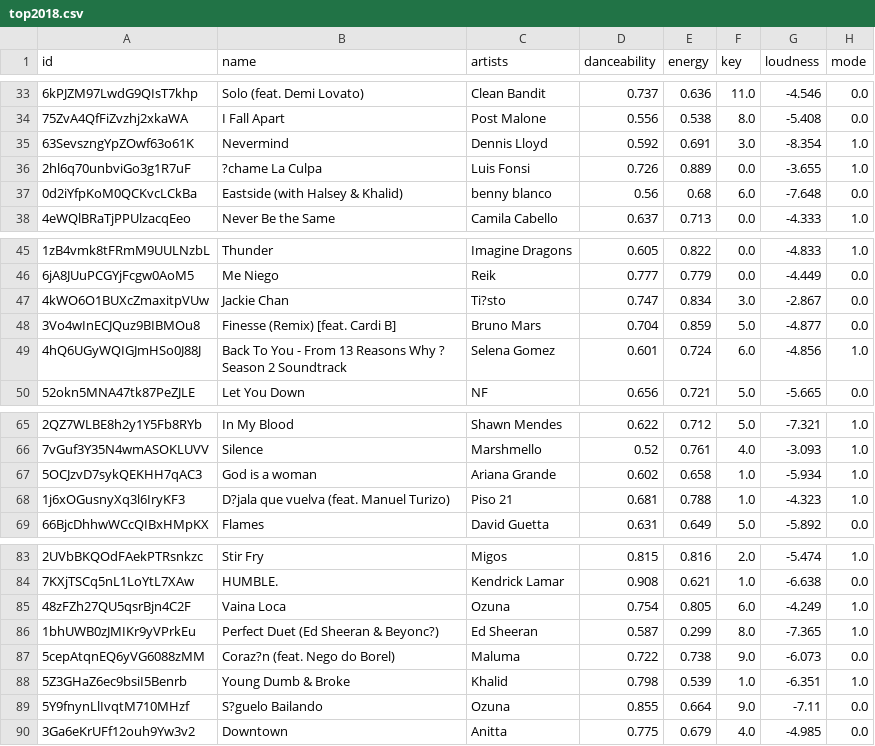
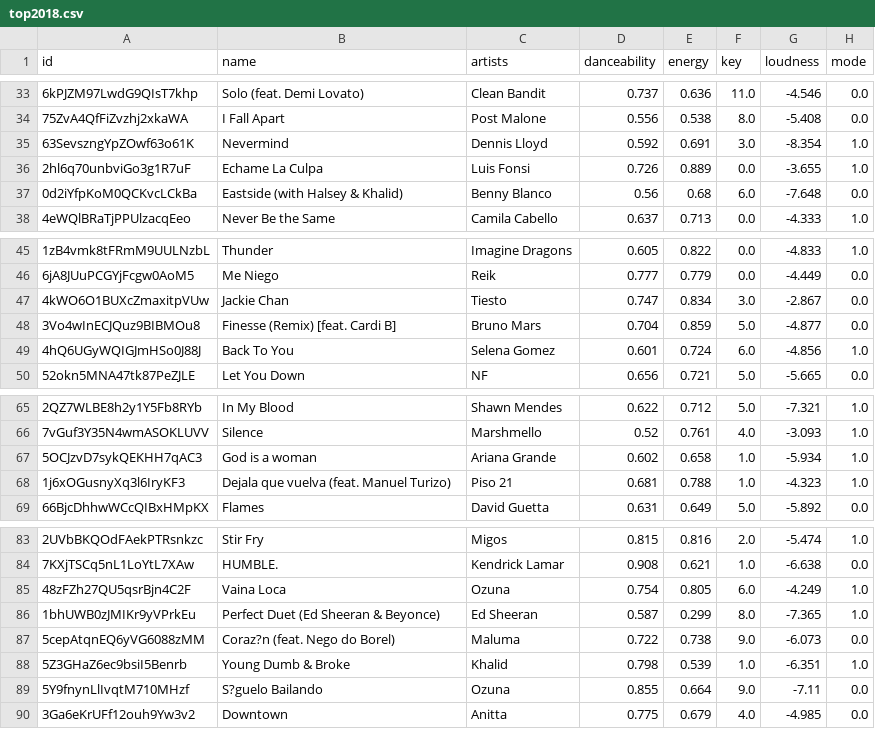
Before and after one commit to MelBiggs/ifd-milestoneproject, a CSV file: assets/data/top2018.csv, drawn as a sheet; only a part is shown, gaps mark what is left out; the diff names each change by its address in the sheet, - before the commit and + after, or states it on an @@ line.

```diff
--- a/assets/data/top2018.csv
+++ b/assets/data/top2018.csv
-B36 (name): ?chame La Culpa
+B36 (name): Echame La Culpa
-C37 (artists): benny blanco
+C37 (artists): Benny Blanco
-C47 (artists): Ti?sto
+C47 (artists): Tiesto
-B49 (name): Back To You - From 13 Reasons Why ? Season 2 Soundtrack
+B49 (name): Back To You
-B68 (name): D?jala que vuelva (feat. Manuel Turizo)
+B68 (name): Dejala que vuelva (feat. Manuel Turizo)
-B86 (name): Perfect Duet (Ed Sheeran & Beyonc?)
+B86 (name): Perfect Duet (Ed Sheeran & Beyonce)
```
Also changed, not shown: .c9/metadata/environment/assets/data/top2018.csv, 9 other files.
